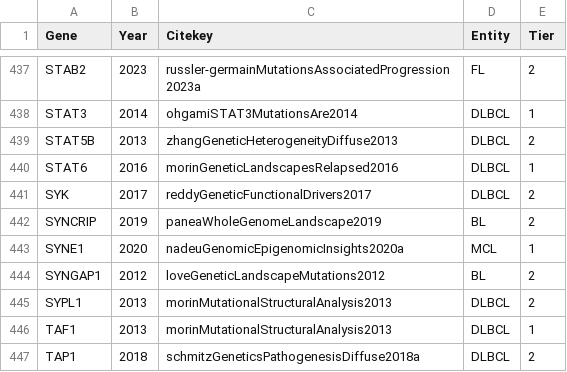
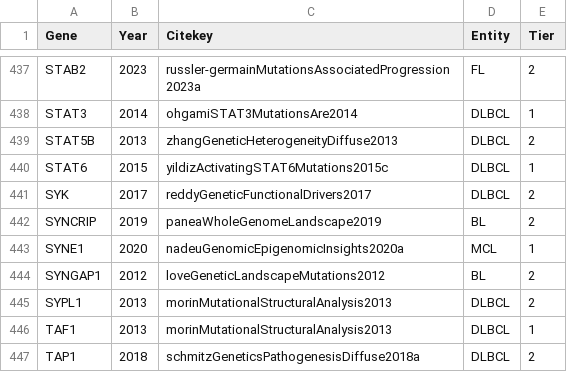
Before and after one commit to morinlab/LLMPP, a TSV file: resources/curated/gene_history_first.tsv, drawn as a sheet; only a part is shown, gaps mark what is left out; the diff covers the shown part only.

```diff
--- a/resources/curated/gene_history_first.tsv
+++ b/resources/curated/gene_history_first.tsv
@@ -439,3 +439,3 @@ STAT3	2014	ohgamiSTAT3MutationsAre2014	DLBCL	1
 STAT5B	2013	zhangGeneticHeterogeneityDiffuse2013	DLBCL	2
-STAT6	2016	morinGeneticLandscapesRelapsed2016	DLBCL	1
+STAT6	2015	yildizActivatingSTAT6Mutations2015c	DLBCL	1
 SYK	2017	reddyGeneticFunctionalDrivers2017	DLBCL	2
```
Also changed, not shown: 16 edited cells elsewhere in this file, resources/curated/gene_history_full.tsv.
